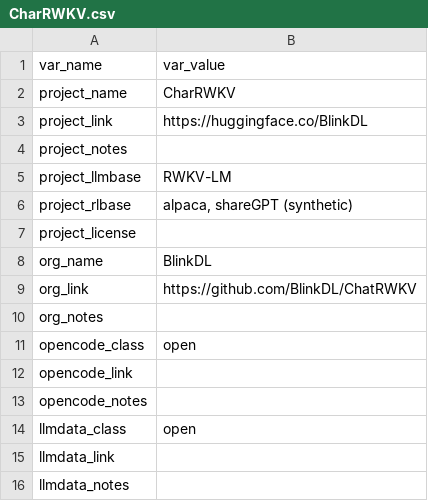
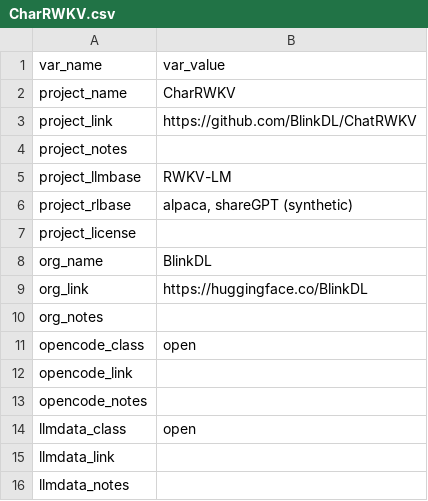
Before and after one commit to opening-up-chatgpt/opening-up-chatgpt.github.io, a CSV file: projects/CharRWKV.csv, drawn as a sheet; only a part is shown.

Commit message:
Update CharRWKV.csv

```diff
--- a/projects/CharRWKV.csv
+++ b/projects/CharRWKV.csv
@@ -2,3 +2,3 @@ var_name,var_value
 project_name,"CharRWKV"
-project_link,"https://huggingface.co/BlinkDL"
+project_link,"https://github.com/BlinkDL/ChatRWKV"
 project_notes,""
@@ -8,3 +8,3 @@ project_license,""
 org_name,"BlinkDL"
-org_link,"https://github.com/BlinkDL/ChatRWKV"
+org_link,"https://huggingface.co/BlinkDL"
 org_notes,""
```
